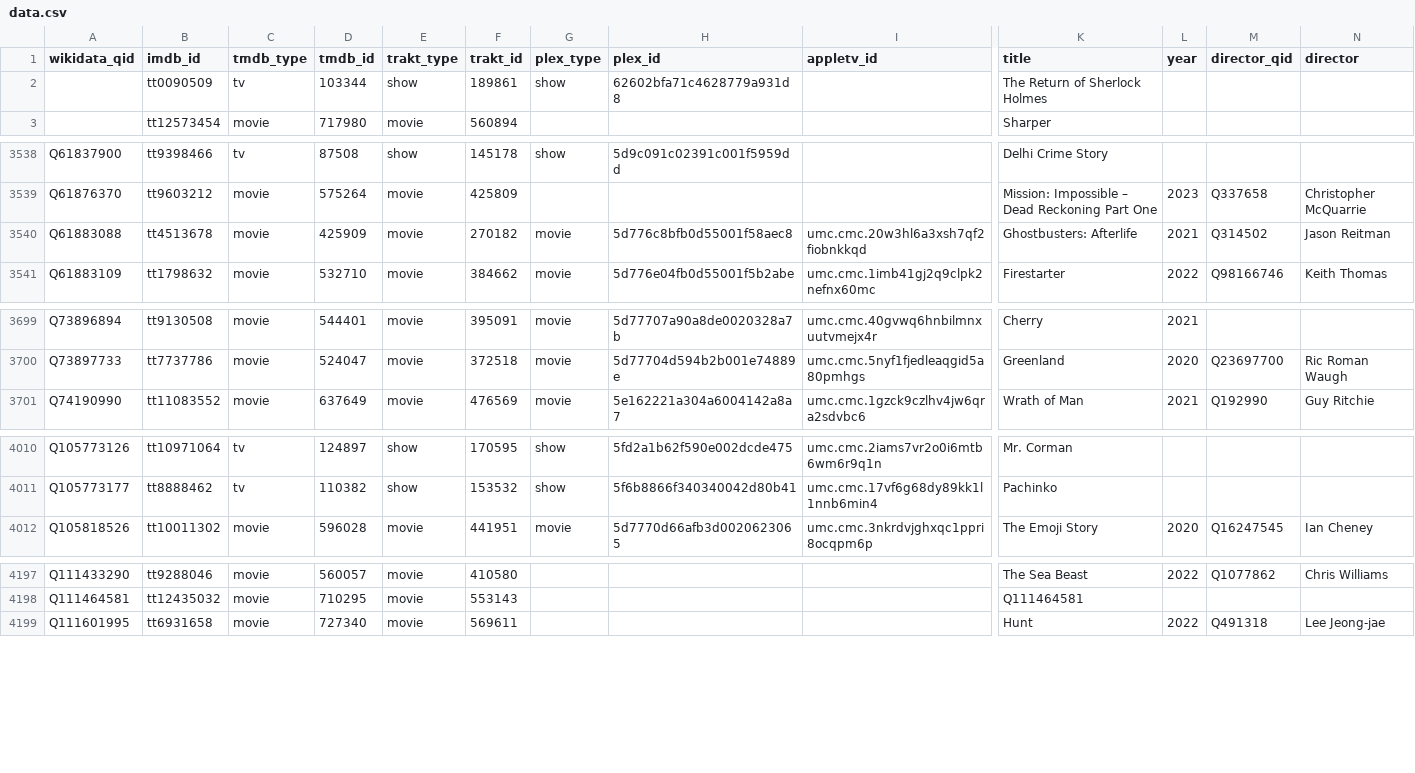
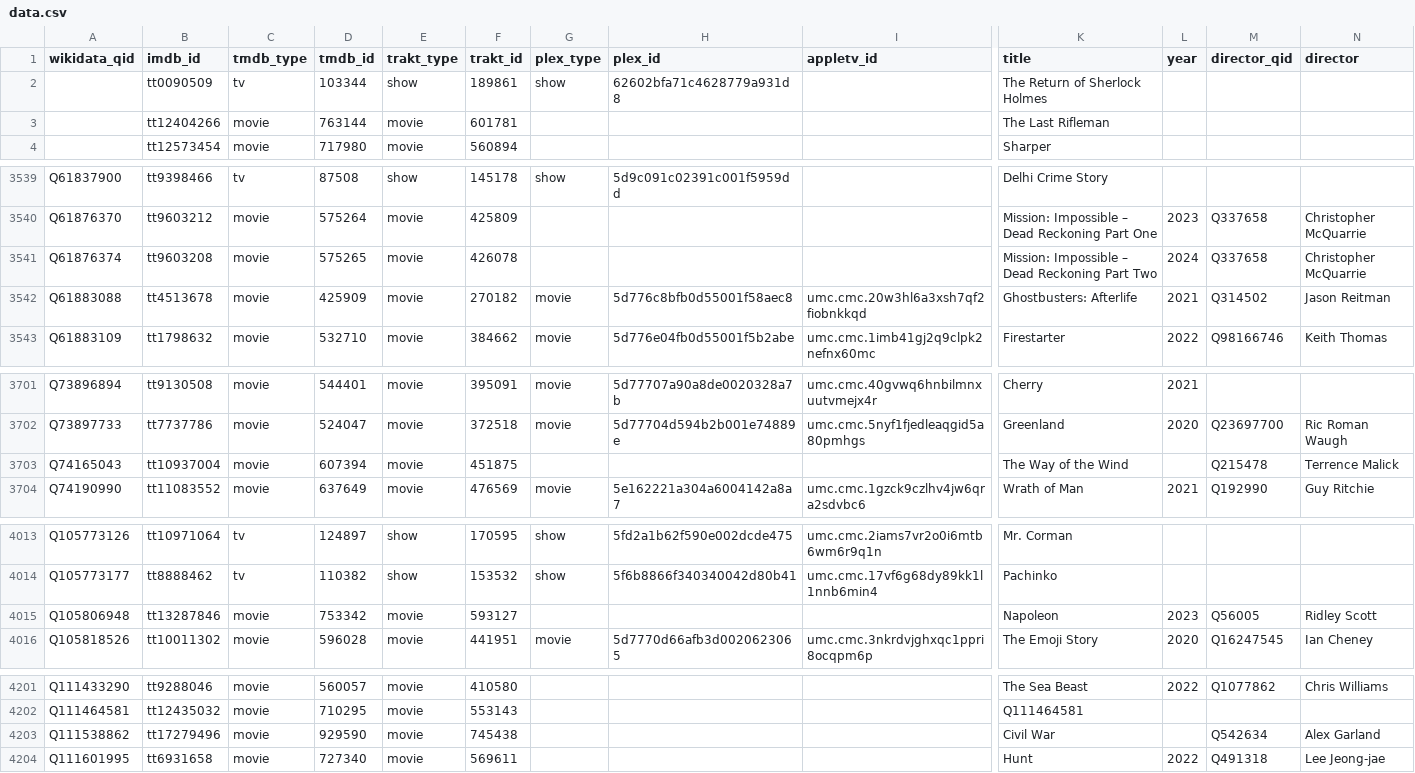
Before and after one commit to josh/pmdb, a CSV file: data.csv, drawn as a sheet; only a part is shown, gaps mark what is left out; rows hold the shown columns only; the diff names each change by its address in the sheet, - before the commit and + after, or states it on an @@ line.

```diff
--- a/data.csv
+++ b/data.csv
+row 3:  | tt12404266 | movie | 763144 | movie | 601781 |  |  |  | The Last Rifleman
+row 3541: Q61876374 | tt9603208 | movie | 575265 | movie | 426078 |  |  |  | Mission: Impossible – Dead Reckoning Part Two | 2024 | Q337658 | Christopher McQuarrie
+row 3703: Q74165043 | tt10937004 | movie | 607394 | movie | 451875 |  |  |  | The Way of the Wind |  | Q215478 | Terrence Malick
+row 4015: Q105806948 | tt13287846 | movie | 753342 | movie | 593127 |  |  |  | Napoleon | 2023 | Q56005 | Ridley Scott
+row 4203: Q111538862 | tt17279496 | movie | 929590 | movie | 745438 |  |  |  | Civil War |  | Q542634 | Alex Garland
```
Also changed, not shown: 1 other file.
